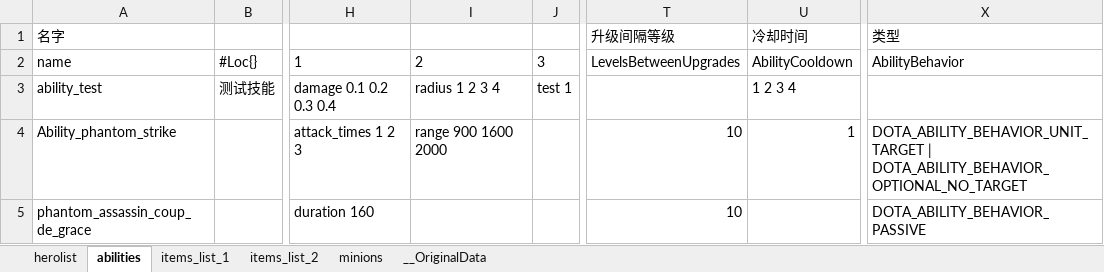
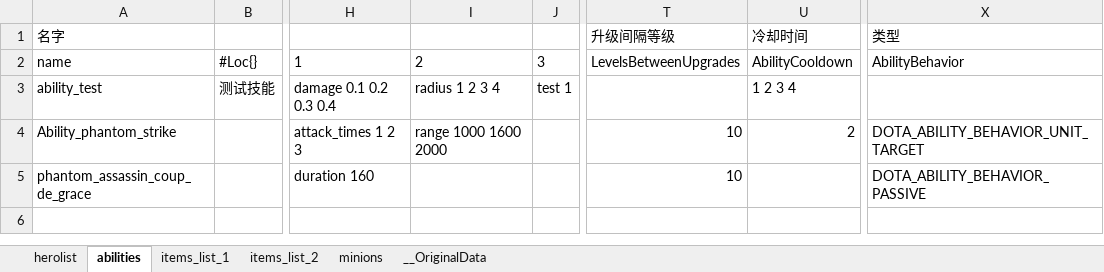
Before and after one commit to york99alex/dafuwengx, an Excel workbook: excels/kv.xlsx, sheet abilities, drawn as a sheet; only a part is shown, gaps mark what is left out; values as stored, in another font and other column widths than the file's, no borders; the diff names each change by its address in the sheet, - before the commit and + after, or states it on an @@ line.

```diff
--- a/excels/kv.xlsx (sheet abilities)
+++ b/excels/kv.xlsx (sheet abilities)
-I4: range 900 1600 2000
+I4: range 1000 1600 2000
-U4: 1
+U4: 2
-X4: DOTA_ABILITY_BEHAVIOR_UNIT_TARGET | DOTA_ABILITY_BEHAVIOR_OPTIONAL_NO_TARGET
+X4: DOTA_ABILITY_BEHAVIOR_UNIT_TARGET
```
Also changed, not shown: 9 other files.
